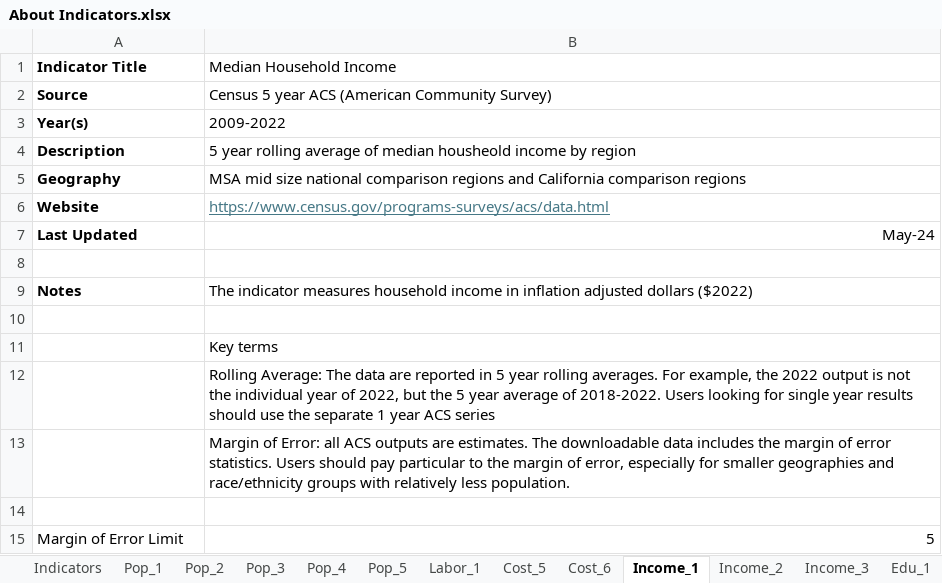
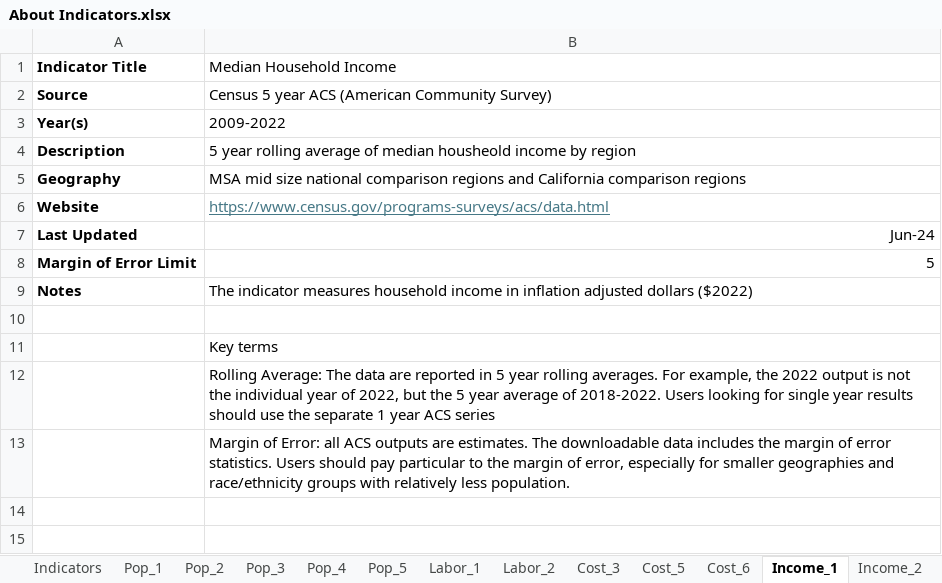
Before and after one commit to SACOG/Regional-Monitoring, an Excel workbook: Indicator_Gen/config/About Indicators.xlsx, sheet Income_1, drawn as a sheet; values as stored, in another font and other column widths than the file's, no borders; removed rows and columns are numbered as before the commit, all else as after; the diff names each change by its address in the sheet, - before the commit and + after, or states it on an @@ line.

```diff
--- a/Indicator_Gen/config/About Indicators.xlsx (sheet Income_1)
+++ b/Indicator_Gen/config/About Indicators.xlsx (sheet Income_1)
+sheet tab: Labor_2
+sheet tab: Cost_3
-B7 (Median Household Income): May-24
+B7 (Median Household Income): Jun-24
-row 8: (empty)
+row 8: Margin of Error Limit | 5
-row 14: (empty)
-row 15: Margin of Error Limit | 5
```
Also changed, not shown: sheet Income_2, sheet Labor_1, sheet Cost_5, sheet Income_3, sheet Health_2, sheet Cost_6, 5 more sheets, other sheet tabs, 5 other files.
